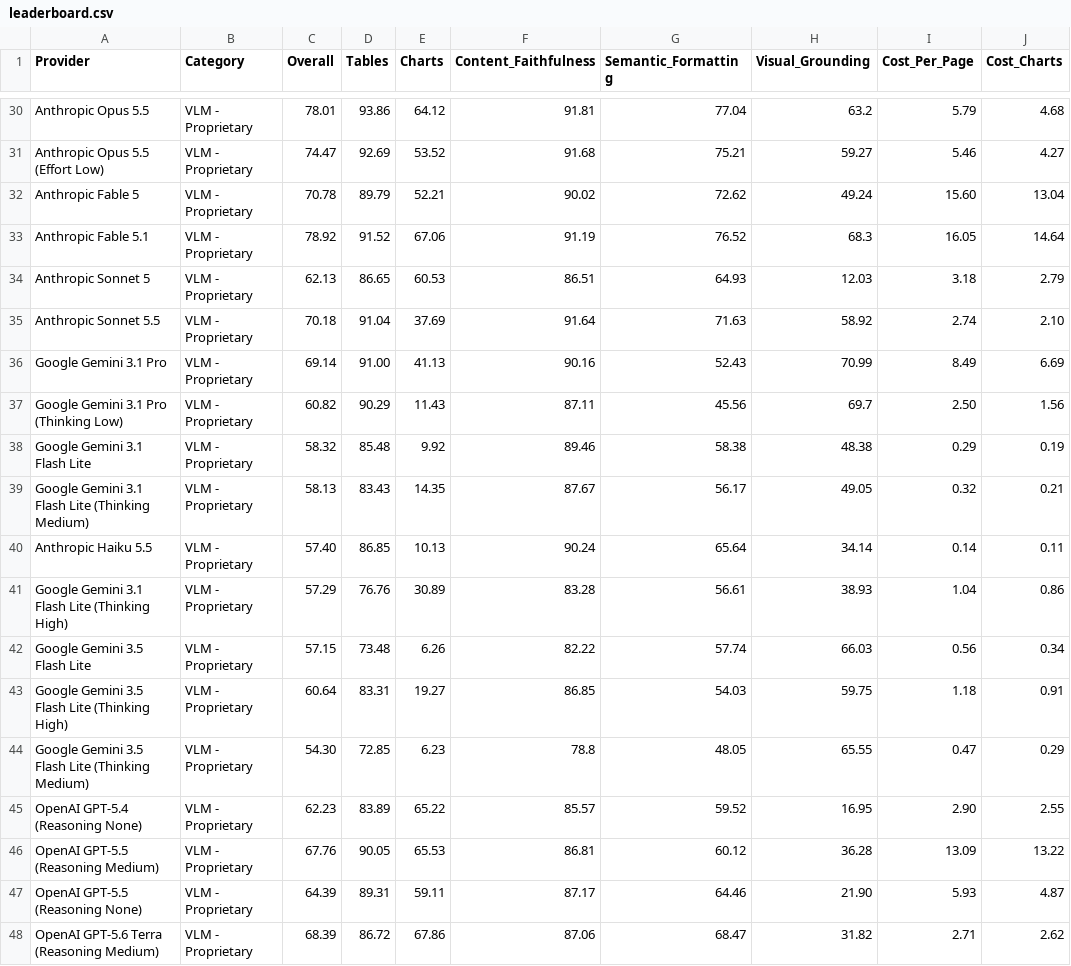
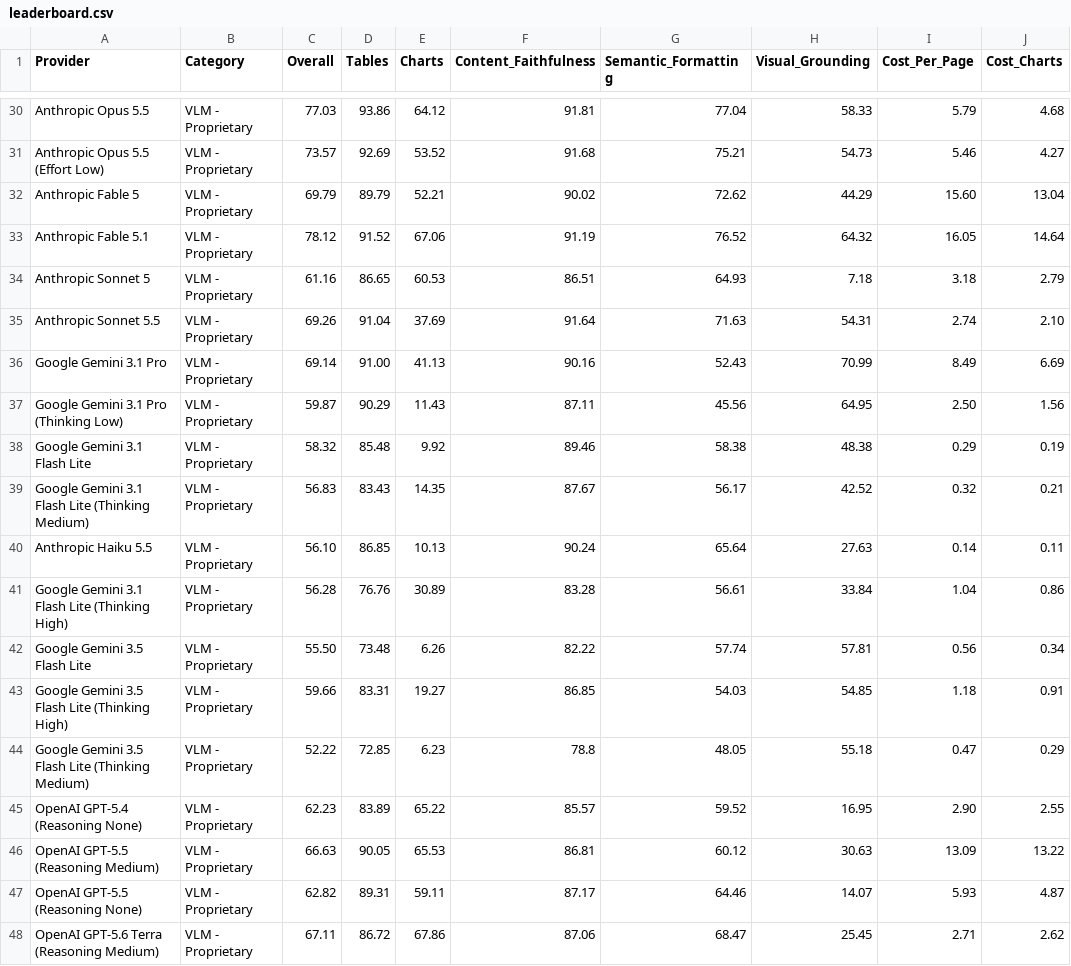
Before and after one commit to PSPDFKit-labs/ParseBench, a CSV file: leaderboard.csv, drawn as a sheet; only a part is shown, gaps mark what is left out; the diff covers the shown part only; the diff names each change by its address in the sheet, - before the commit and + after, or states it on an @@ line.

```diff
--- a/leaderboard.csv
+++ b/leaderboard.csv
-C30 (Overall): 78.01
+C30 (Overall): 77.03
-H30 (Visual_Grounding): 63.2
+H30 (Visual_Grounding): 58.33
-C31 (Overall): 74.47
+C31 (Overall): 73.57
-H31 (Visual_Grounding): 59.27
+H31 (Visual_Grounding): 54.73
-C32 (Overall): 70.78
+C32 (Overall): 69.79
-H32 (Visual_Grounding): 49.24
+H32 (Visual_Grounding): 44.29
-C33 (Overall): 78.92
+C33 (Overall): 78.12
-H33 (Visual_Grounding): 68.3
+H33 (Visual_Grounding): 64.32
-C34 (Overall): 62.13
+C34 (Overall): 61.16
-H34 (Visual_Grounding): 12.03
+H34 (Visual_Grounding): 7.18
-C35 (Overall): 70.18
+C35 (Overall): 69.26
-H35 (Visual_Grounding): 58.92
+H35 (Visual_Grounding): 54.31
-C37 (Overall): 60.82
+C37 (Overall): 59.87
-H37 (Visual_Grounding): 69.7
+H37 (Visual_Grounding): 64.95
-C39 (Overall): 58.13
+C39 (Overall): 56.83
-H39 (Visual_Grounding): 49.05
+H39 (Visual_Grounding): 42.52
-C40 (Overall): 57.40
+C40 (Overall): 56.10
-H40 (Visual_Grounding): 34.14
+H40 (Visual_Grounding): 27.63
-C41 (Overall): 57.29
+C41 (Overall): 56.28
-H41 (Visual_Grounding): 38.93
+H41 (Visual_Grounding): 33.84
-C42 (Overall): 57.15
+C42 (Overall): 55.50
-H42 (Visual_Grounding): 66.03
+H42 (Visual_Grounding): 57.81
-C43 (Overall): 60.64
+C43 (Overall): 59.66
-H43 (Visual_Grounding): 59.75
+H43 (Visual_Grounding): 54.85
-C44 (Overall): 54.30
+C44 (Overall): 52.22
-H44 (Visual_Grounding): 65.55
+H44 (Visual_Grounding): 55.18
-C46 (Overall): 67.76
+C46 (Overall): 66.63
-H46 (Visual_Grounding): 36.28
+H46 (Visual_Grounding): 30.63
-C47 (Overall): 64.39
+C47 (Overall): 62.82
-H47 (Visual_Grounding): 21.90
+H47 (Visual_Grounding): 14.07
-C48 (Overall): 68.39
+C48 (Overall): 67.11
-H48 (Visual_Grounding): 31.82
+H48 (Visual_Grounding): 25.45
```
Also changed, not shown: 98 edited cells elsewhere in this file, 1 other file.
